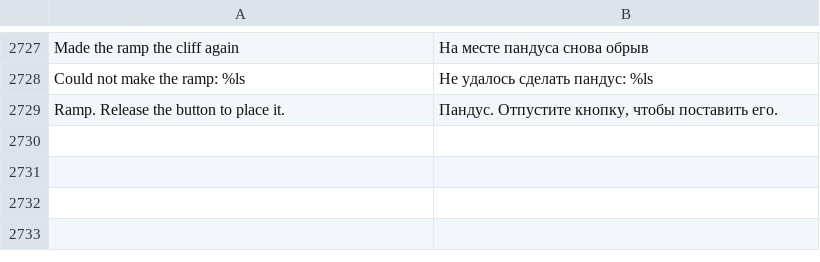
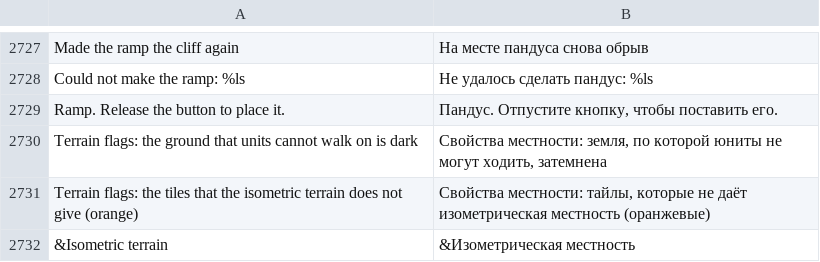
Before and after one commit to stardraft-editor/stardraft, a TSV file: apps/editor/res/lang/ru.tsv, drawn as a sheet; only a part is shown, gaps mark what is left out.

Commit message:
View > Overlays > Terrain flags: Walkable ground darkens only the ground that units cannot walk on (the walkable ground as it is). New view Isometric terrain (Ctrl+K, F): the tiles the isometric terrain does not give, in orange (placed as they are: Rectangle, Tile, Custom, bridges, ramps)

```diff
--- a/apps/editor/res/lang/ru.tsv
+++ b/apps/editor/res/lang/ru.tsv
@@ -2757 +2757,4 @@ Could not make the ramp: %ls	Не удалось сделать пандус: %l
 Ramp. Release the button to place it.	Пандус. Отпустите кнопку, чтобы поставить его.
+Terrain flags: the ground that units cannot walk on is dark	Свойства местности: земля, по которой юниты не могут ходить, затемнена
+Terrain flags: the tiles that the isometric terrain does not give (orange)	Свойства местности: тайлы, которые не даёт изометрическая местность (оранжевые)
+&Isometric terrain	&Изометрическая местность
```
Also changed, not shown: apps/editor/res/lang/es.tsv, apps/editor/res/lang/fr.tsv, 13 other files.
